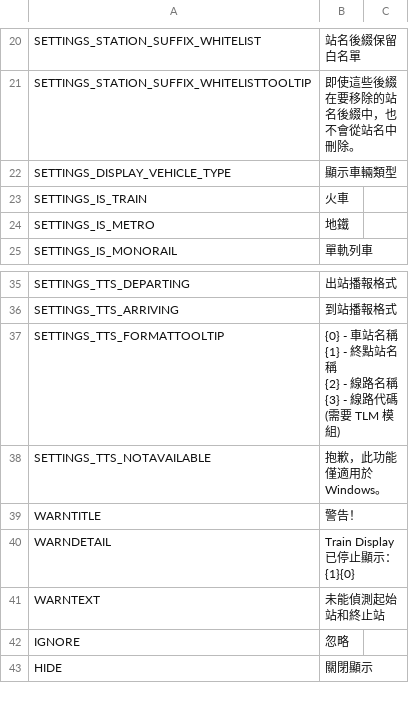
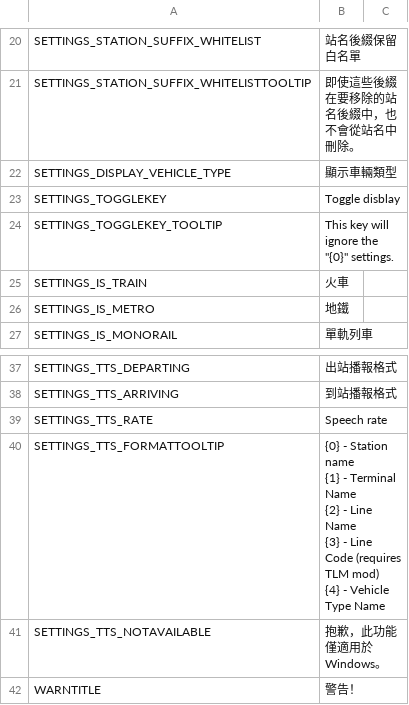
Before and after one commit to will258012/TrainDisplayUpdated, a CSV file: TrainDisplay/Translations/zh-TW.csv, drawn as a sheet; only a part is shown, gaps mark what is left out; the shorter side is filled out with more unchanged rows.

Commit message:
New translations en-en.csv (Chinese Traditional)
[ci skip]

```diff
--- a/TrainDisplay/Translations/zh-TW.csv
+++ b/TrainDisplay/Translations/zh-TW.csv
@@ -22,2 +22,4 @@
 "SETTINGS_DISPLAY_VEHICLE_TYPE","顯示車輛類型",""
+"SETTINGS_TOGGLEKEY","Toggle disblay",""
+"SETTINGS_TOGGLEKEY_TOOLTIP","This key will ignore the ""{0}"" settings. ",""
 "SETTINGS_IS_TRAIN","火車",""
@@ -36,6 +38,8 @@
 "SETTINGS_TTS_ARRIVING","到站播報格式",""
-"SETTINGS_TTS_FORMATTOOLTIP","{0} - 車站名稱
-{1} - 終點站名稱
-{2} - 線路名稱
-{3} - 線路代碼 (需要 TLM 模組)",""
+"SETTINGS_TTS_RATE","Speech rate",""
+"SETTINGS_TTS_FORMATTOOLTIP","{0} - Station name
+{1} - Terminal Name
+{2} - Line Name
+{3} - Line Code (requires TLM mod)
+{4} - Vehicle Type Name",""
 "SETTINGS_TTS_NOTAVAILABLE","抱歉，此功能僅適用於 Windows。",""
```
